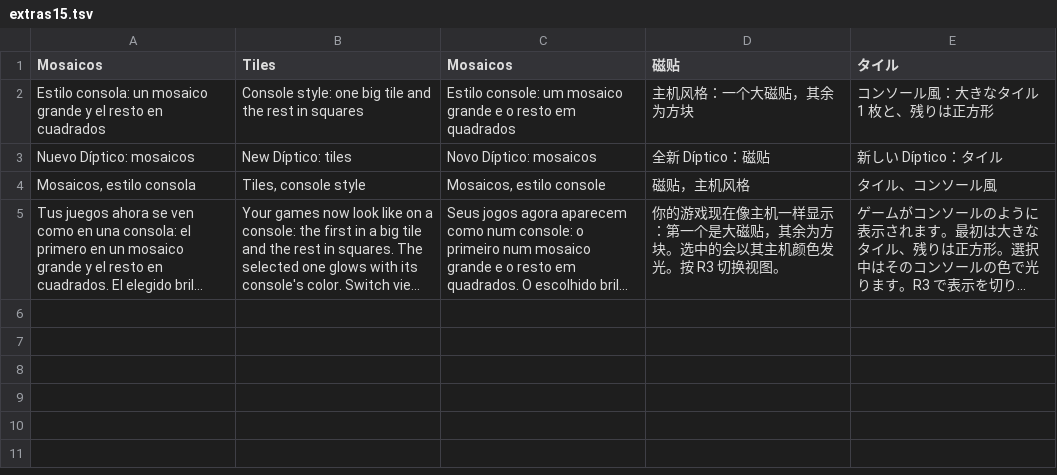
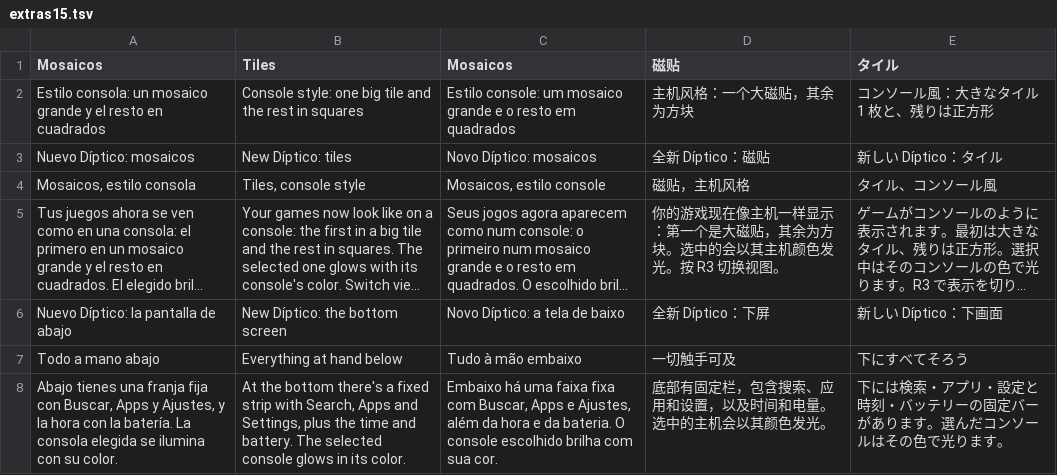
Before and after one commit to nikalbazu24/Diptico-frontend, a TSV file: herramientas/traducir/extras15.tsv, drawn as a sheet; long unchanged cells end in …; the diff names each change by its address in the sheet, - before the commit and + after, or states it on an @@ line.

```diff
--- a/herramientas/traducir/extras15.tsv
+++ b/herramientas/traducir/extras15.tsv
+row 6: Nuevo Díptico: la pantalla de abajo | New Díptico: the bottom screen | Novo Díptico: a tela de baixo | 全新 Díptico：下屏 | 新しい Díptico：下画面
+row 7: Todo a mano abajo | Everything at hand below | Tudo à mão embaixo | 一切触手可及 | 下にすべてそろう
+row 8: Abajo tienes una franja fija con Buscar, Apps y Ajustes, y la hora con la batería. La consola elegida se ilumina con su color. | At the bottom there's a fixed strip with Search, Apps and Settings, plus the time and battery. The selected console glows in its color. | Embaixo há uma faixa fixa com Buscar, Apps e Ajustes, além da hora e da bateria. O console escolhido brilha com sua cor. | 底部有固定栏，包含搜索、应用和设置，以及时间和电量。选中的主机会以其颜色发光。 | 下には検索・アプリ・設定と時刻・バッテリーの固定バーがあります。選んだコンソールはその色で光ります。
```
Also changed, not shown: 11 other files.
